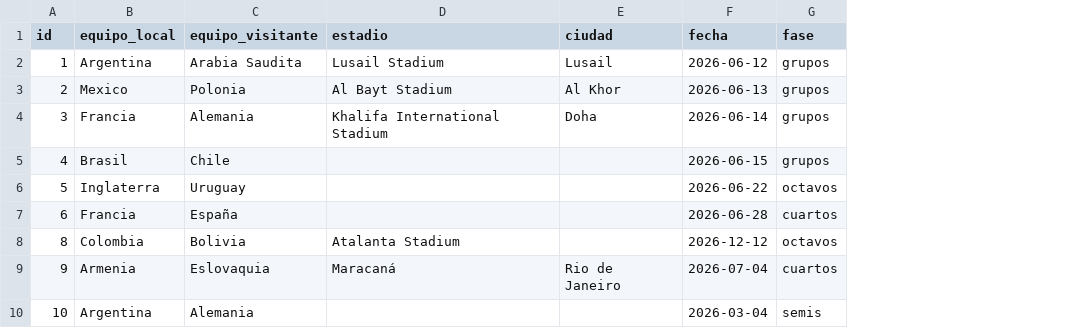
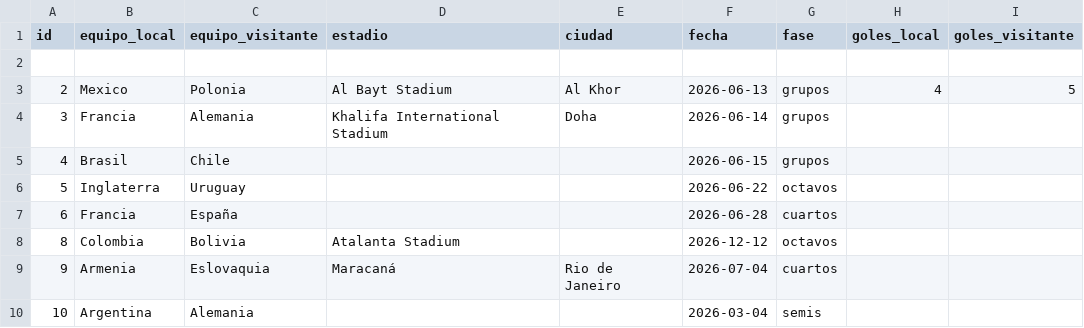
Before and after one commit to Sponton-Lucas/tp2-backend, a CSV file: data/partidos.csv, drawn as a sheet; the diff names each change by its address in the sheet, - before the commit and + after, or states it on an @@ line.

Commit message:
Agregada el endpoint PUT resultado, que agrega el resultado del partido (los goles locales y goles visitantes)

```diff
--- a/data/partidos.csv
+++ b/data/partidos.csv
+column H (goles_local), row 3: 4
+column I (goles_visitante), row 3: 5
-row 2: 1 | Argentina | Arabia Saudita | Lusail Stadium | Lusail | 2026-06-12 | grupos
+row 2: (empty)
```
Also changed, not shown: 2 other files.
